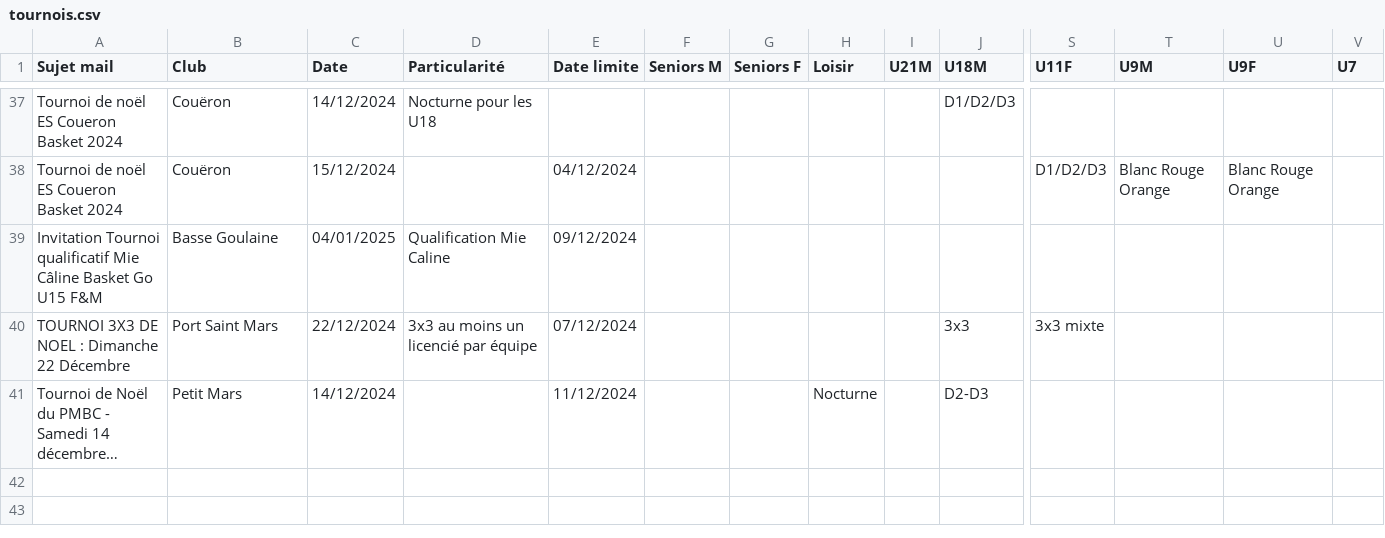
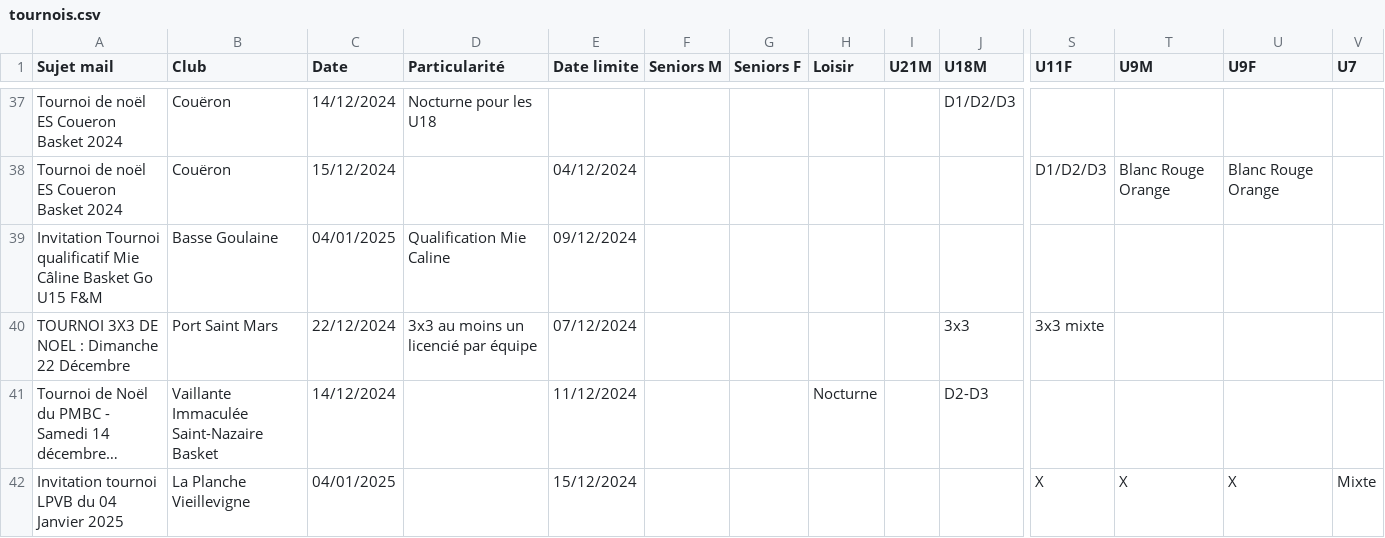
Before and after one commit to sfauvel/slb, a CSV file: tournois.csv, drawn as a sheet; only a part is shown, gaps mark what is left out; long unchanged cells end in …; rows hold the shown columns only; the diff names each change by its address in the sheet, - before the commit and + after, or states it on an @@ line.

Commit message:
Mise à jour des tournois

```diff
--- a/tournois.csv
+++ b/tournois.csv
-B41 (Club): Petit Mars
+B41 (Club): Vaillante Immaculée Saint-Nazaire Basket
+row 42: Invitation tournoi LPVB du 04 Janvier 2025 | La Planche Vieillevigne | 04/01/2025 |  | 15/12/2024 |  |  |  |  |  | X | X | X | Mixte
```
Also changed, not shown: 1 other file.
